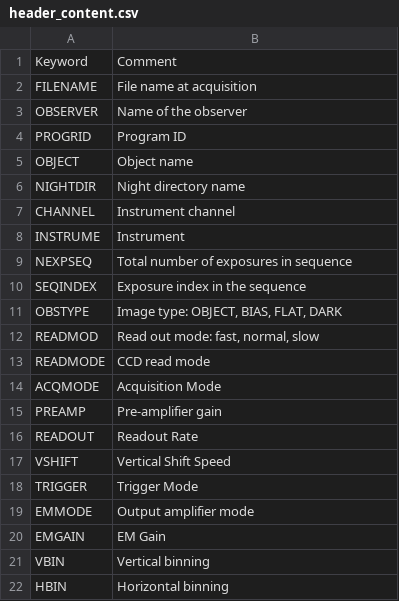
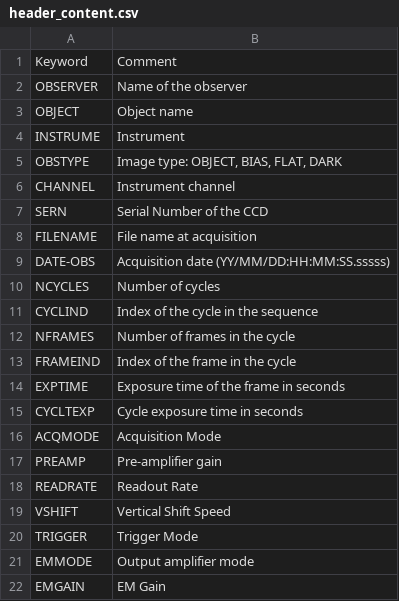
Before and after one commit to DBernardes/S4CCS, a CSV file: SPARC4_ACS/data/header_content.csv, drawn as a sheet; only a part is shown; the shorter side is filled out with more unchanged rows; the diff covers the shown part only.

```diff
--- a/SPARC4_ACS/data/header_content.csv
+++ b/SPARC4_ACS/data/header_content.csv
@@ -1,17 +1,19 @@
 Keyword	Comment
+OBSERVER	 Name of the observer
+OBJECT  	 Object name
+INSTRUME	 Instrument
+OBSTYPE 	 Image type: OBJECT, BIAS, FLAT, DARK
+CHANNEL 	 Instrument channel
+SERN    	 Serial Number of the CCD
 FILENAME	 File name at acquisition
-OBSERVER	 Name of the observer
-PROGRID 	 Program ID
-OBJECT  	 Object name
-NIGHTDIR	 Night directory name
-CHANNEL 	 Instrument channel
-INSTRUME	 Instrument
-NEXPSEQ 	 Total number of exposures in sequence
-SEQINDEX	 Exposure index in the sequence
-OBSTYPE 	 Image type: OBJECT, BIAS, FLAT, DARK
-READMOD 	 Read out mode: fast, normal, slow
-READMODE	 CCD read mode
+DATE-OBS	 Acquisition date (YY/MM/DD:HH:MM:SS.sssss)
+NCYCLES 	Number of cycles
+CYCLIND 	Index of the cycle in the sequence
+NFRAMES  	Number of frames in the cycle
+FRAMEIND	Index of the frame in the cycle
+EXPTIME 	 Exposure time of the frame in seconds
+CYCLTEXP	Cycle exposure time in seconds
 ACQMODE 	 Acquisition Mode
 PREAMP  	 Pre-amplifier gain
-READOUT 	 Readout Rate
+READRATE 	 Readout Rate
 VSHIFT  	 Vertical Shift Speed
```
Also changed, not shown: 11 added rows, 58 removed rows, 4 moved rows and 12 edited cells elsewhere in this file, 4 other files.
